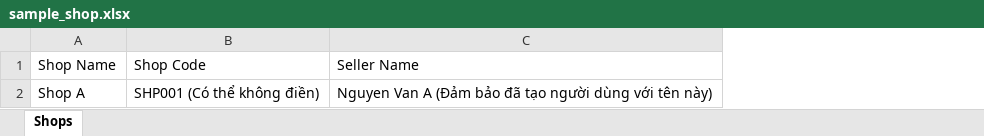
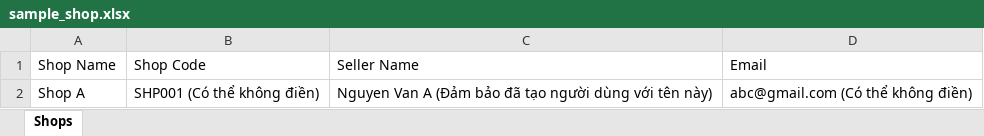
Before and after one commit to Hungngyxn/manager, an Excel workbook: public/sample_excel/sample_shop.xlsx, sheet Shops, drawn as a sheet; values as stored, in another font and other column widths than the file's, no borders; the diff names each change by its address in the sheet, - before the commit and + after, or states it on an @@ line.

```diff
--- a/public/sample_excel/sample_shop.xlsx (sheet Shops)
+++ b/public/sample_excel/sample_shop.xlsx (sheet Shops)
+column D (Email), row 2: abc@gmail.com (Có thể không điền)
```
Also changed, not shown: 54 other files.
